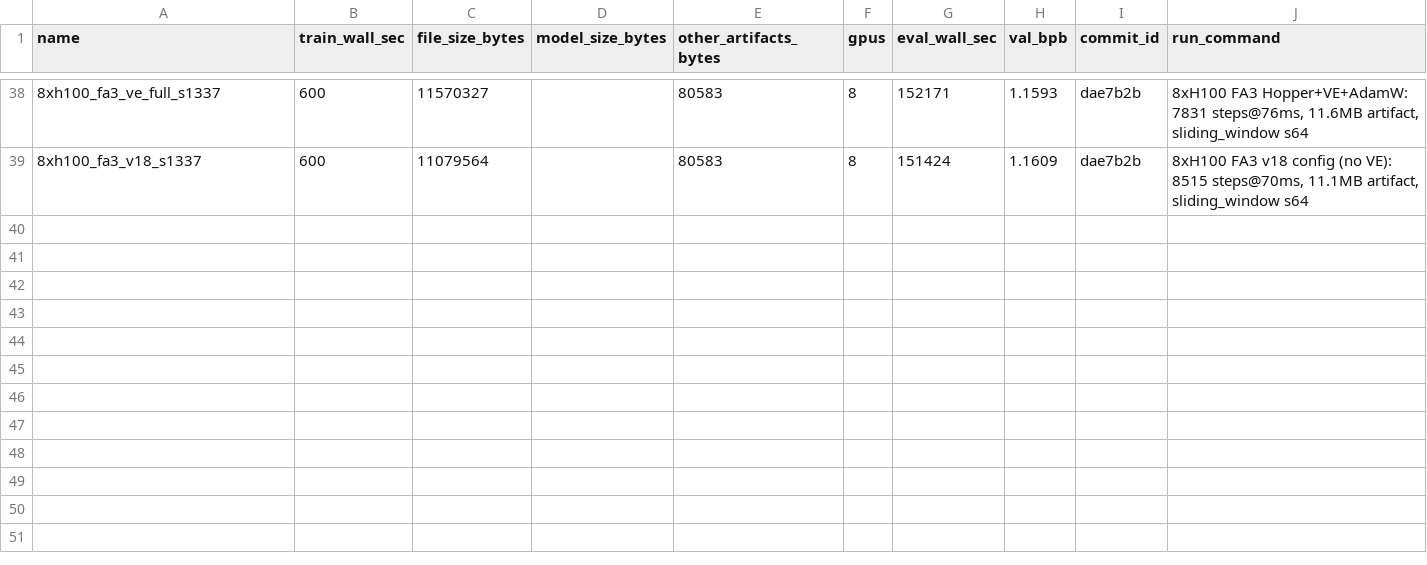
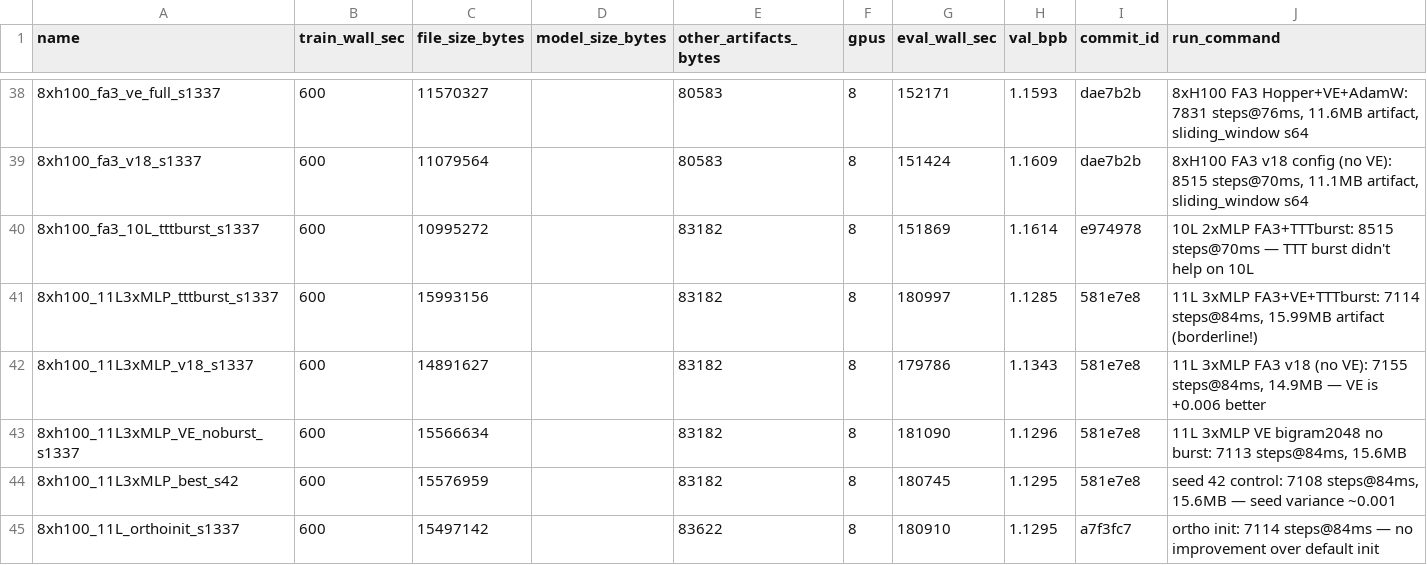
Before and after one commit to openai/parameter-golf, a CSV file: experiments.csv, drawn as a sheet; only a part is shown, gaps mark what is left out; the diff names each change by its address in the sheet, - before the commit and + after, or states it on an @@ line.

```diff
--- a/experiments.csv
+++ b/experiments.csv
+row 40: 8xh100_fa3_10L_tttburst_s1337 | 600 | 10995272 |  | 83182 | 8 | 151869 | 1.1614 | e974978 | 10L 2xMLP FA3+TTTburst: 8515 steps@70ms — TTT burst didn't help on 10L
+row 41: 8xh100_11L3xMLP_tttburst_s1337 | 600 | 15993156 |  | 83182 | 8 | 180997 | 1.1285 | 581e7e8 | 11L 3xMLP FA3+VE+TTTburst: 7114 steps@84ms, 15.99MB artifact (borderline!)
+row 42: 8xh100_11L3xMLP_v18_s1337 | 600 | 14891627 |  | 83182 | 8 | 179786 | 1.1343 | 581e7e8 | 11L 3xMLP FA3 v18 (no VE): 7155 steps@84ms, 14.9MB — VE is +0.006 better
+row 43: 8xh100_11L3xMLP_VE_noburst_s1337 | 600 | 15566634 |  | 83182 | 8 | 181090 | 1.1296 | 581e7e8 | 11L 3xMLP VE bigram2048 no burst: 7113 steps@84ms, 15.6MB
+row 44: 8xh100_11L3xMLP_best_s42 | 600 | 15576959 |  | 83182 | 8 | 180745 | 1.1295 | 581e7e8 | seed 42 control: 7108 steps@84ms, 15.6MB — seed variance ~0.001
+row 45: 8xh100_11L_orthoinit_s1337 | 600 | 15497142 |  | 83622 | 8 | 180910 | 1.1295 | a7f3fc7 | ortho init: 7114 steps@84ms — no improvement over default init
```
